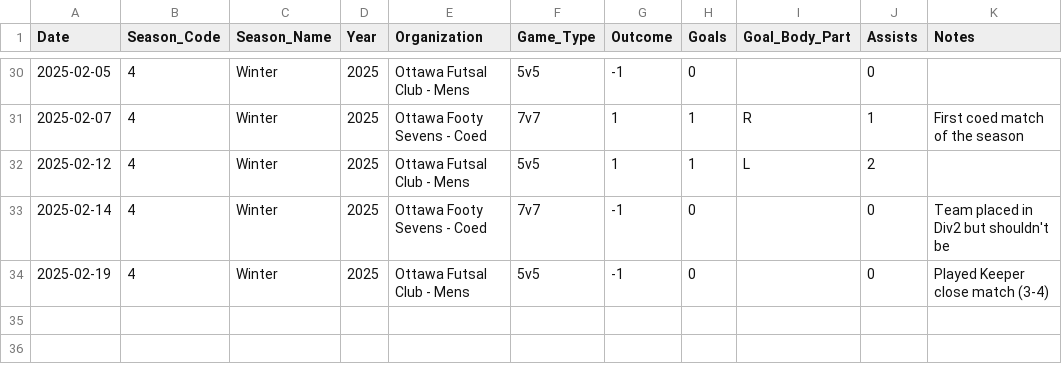
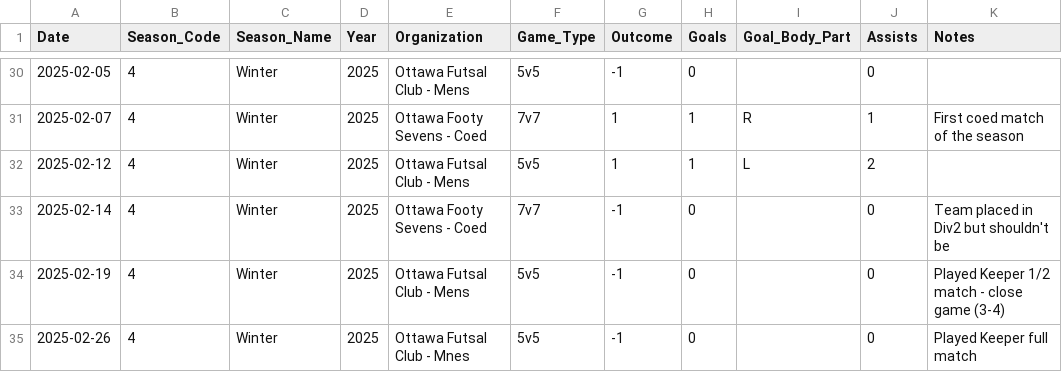
Before and after one commit to s-g-mo/mindovermatterfc, a CSV file: app/data/game_stats.csv, drawn as a sheet; only a part is shown, gaps mark what is left out.

Commit message:
stats update

```diff
--- a/app/data/game_stats.csv
+++ b/app/data/game_stats.csv
@@ -33,2 +33,3 @@ Date,Season_Code,Season_Name,Year,Organization,Game_Type,Outcome,Goals,Goal_Body
 2025-02-14, 4, Winter, 2025, "Ottawa Footy Sevens - Coed",7v7,-1,0,, 0, Team placed in Div2 but shouldn't be
-2025-02-19, 4, Winter, 2025, "Ottawa Futsal Club - Mens", 5v5, -1,0,, 0, Played Keeper close match (3-4)
+2025-02-19, 4, Winter, 2025, "Ottawa Futsal Club - Mens", 5v5, -1,0,, 0, Played Keeper 1/2 match - close game (3-4)
+2025-02-26, 4, Winter, 2025, "Ottawa Futsal Club - Mnes",5v5, -1,0,, 0, Played Keeper full match
```
Also changed, not shown: app/data/seasonal_stats.csv.
